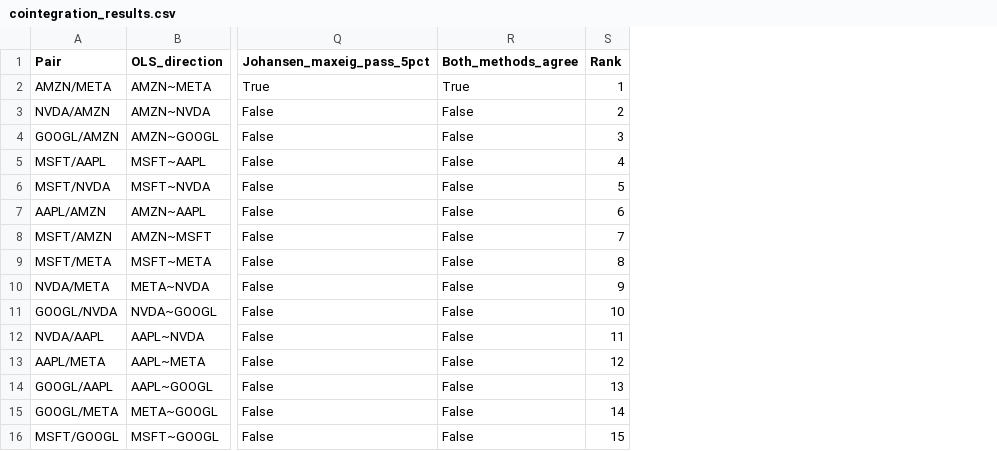
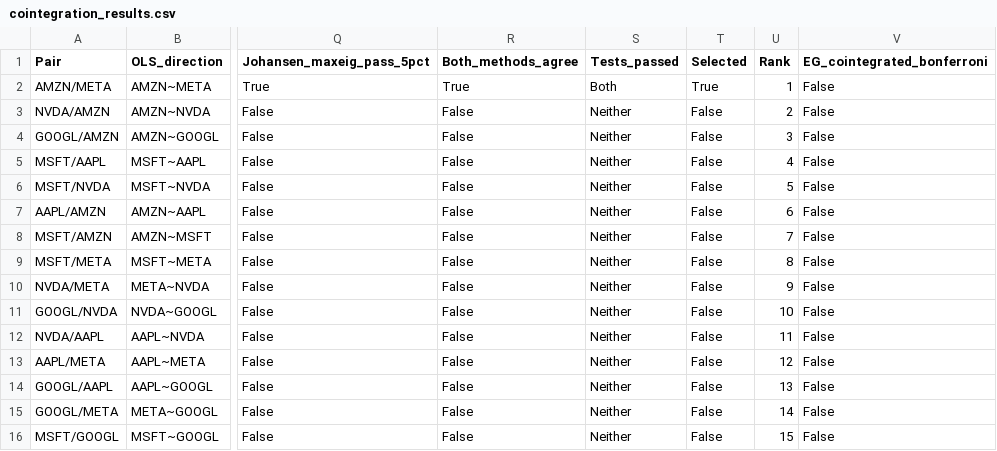
Before and after one commit to MichelleDataSci/pairs-trading-capstone, a CSV file: outputs/reports/cointegration_results.csv, drawn as a sheet; only a part is shown, gaps mark what is left out; the diff names each change by its address in the sheet, - before the commit and + after, or states it on an @@ line.

Commit message:
Regenerate outputs from updated phase3/4 pipeline
- cointegration_results.csv: updated with Tests_passed and Selected columns
- selected_pairs.csv: new file, AMZN/META selected (passes Both EG and Johansen)
- strategy_AMZN_META_*: per-pair strategy outputs (results, trade log, charts,
  sensitivity, cost sweep, period comparison, train/test comparison)
- strategy_cross_pair_summary.csv: cross-pair strategy summary
- phase4_AMZN_META_*: per-pair Phase 4 outputs (signals, summary, zscore chart)
- phase4_cross_pair_summary.csv: Phase 4 verdict -- AMZN/META spread has drifted
  from equilibrium in 2026 (Z-score mean=2.0, std=1.58)

```diff
--- a/outputs/reports/cointegration_results.csv
+++ b/outputs/reports/cointegration_results.csv
+column S (Tests_passed), rows 2-16: Both | Neither | Neither | Neither | Neither | Neither | Neither | Neither | Neither | Neither | Neither | Neither | Neither | Neither | Neither
+column T (Selected), rows 2-16: True | False | False | False | False | False | False | False | False | False | False | False | False | False | False
+column V (EG_cointegrated_bonferroni), rows 2-16: all False
```
Also changed, not shown: 11 other files.
